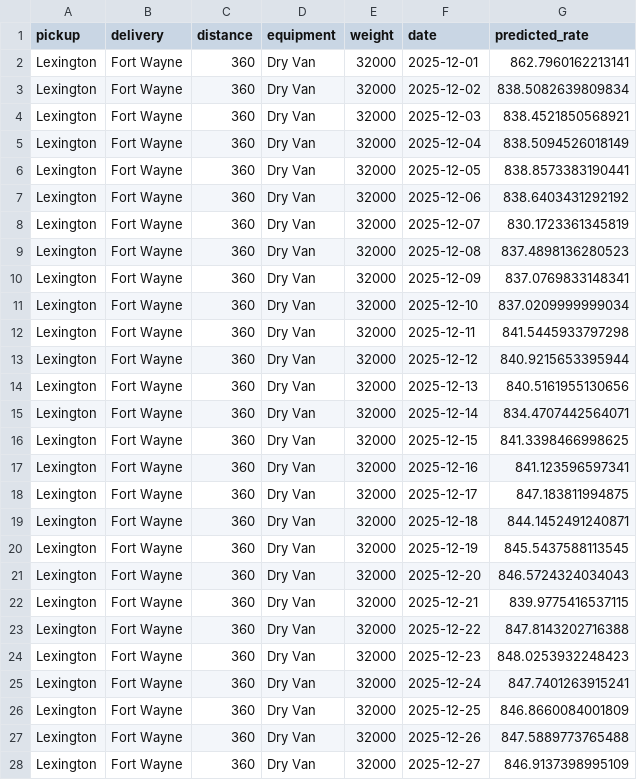
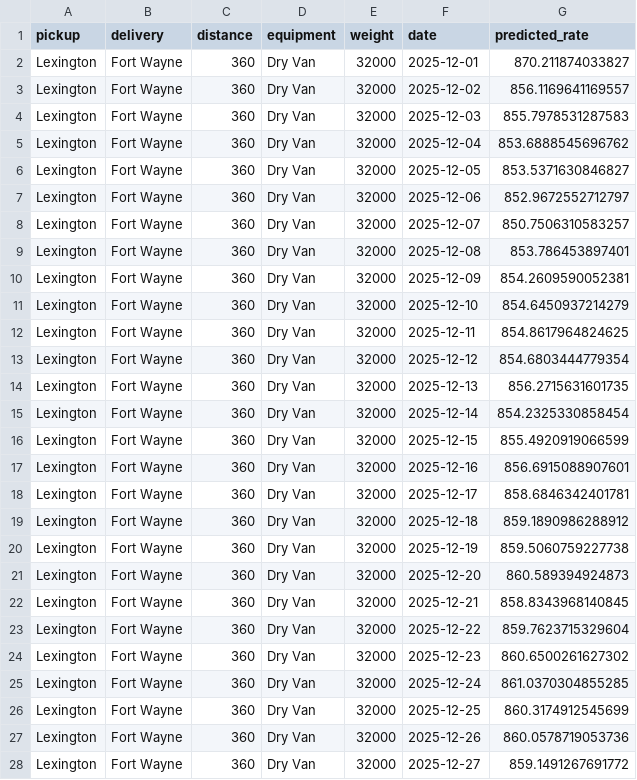
Before and after one commit to Affan005-ai/Machine-Learning-Engineer-Assessment, a CSV file: data/december-chart-inputs.csv, drawn as a sheet; only a part is shown; the diff covers the shown part only.

```diff
--- a/data/december-chart-inputs.csv
+++ b/data/december-chart-inputs.csv
@@ -1,28 +1,28 @@
 pickup,delivery,distance,equipment,weight,date,predicted_rate
-Lexington,Fort Wayne,360,Dry Van,32000,2025-12-01,862.7960162213141
-Lexington,Fort Wayne,360,Dry Van,32000,2025-12-02,838.5082639809834
-Lexington,Fort Wayne,360,Dry Van,32000,2025-12-03,838.4521850568921
-Lexington,Fort Wayne,360,Dry Van,32000,2025-12-04,838.5094526018149
-Lexington,Fort Wayne,360,Dry Van,32000,2025-12-05,838.8573383190441
-Lexington,Fort Wayne,360,Dry Van,32000,2025-12-06,838.6403431292192
-Lexington,Fort Wayne,360,Dry Van,32000,2025-12-07,830.1723361345819
-Lexington,Fort Wayne,360,Dry Van,32000,2025-12-08,837.4898136280523
-Lexington,Fort Wayne,360,Dry Van,32000,2025-12-09,837.0769833148341
-Lexington,Fort Wayne,360,Dry Van,32000,2025-12-10,837.0209999999034
-Lexington,Fort Wayne,360,Dry Van,32000,2025-12-11,841.5445933797298
-Lexington,Fort Wayne,360,Dry Van,32000,2025-12-12,840.9215653395944
-Lexington,Fort Wayne,360,Dry Van,32000,2025-12-13,840.5161955130656
-Lexington,Fort Wayne,360,Dry Van,32000,2025-12-14,834.4707442564071
-Lexington,Fort Wayne,360,Dry Van,32000,2025-12-15,841.3398466998625
-Lexington,Fort Wayne,360,Dry Van,32000,2025-12-16,841.123596597341
-Lexington,Fort Wayne,360,Dry Van,32000,2025-12-17,847.183811994875
-Lexington,Fort Wayne,360,Dry Van,32000,2025-12-18,844.1452491240871
-Lexington,Fort Wayne,360,Dry Van,32000,2025-12-19,845.5437588113545
-Lexington,Fort Wayne,360,Dry Van,32000,2025-12-20,846.5724324034043
-Lexington,Fort Wayne,360,Dry Van,32000,2025-12-21,839.9775416537115
-Lexington,Fort Wayne,360,Dry Van,32000,2025-12-22,847.8143202716388
-Lexington,Fort Wayne,360,Dry Van,32000,2025-12-23,848.0253932248423
-Lexington,Fort Wayne,360,Dry Van,32000,2025-12-24,847.7401263915241
-Lexington,Fort Wayne,360,Dry Van,32000,2025-12-25,846.8660084001809
-Lexington,Fort Wayne,360,Dry Van,32000,2025-12-26,847.5889773765488
-Lexington,Fort Wayne,360,Dry Van,32000,2025-12-27,846.9137398995109
+Lexington,Fort Wayne,360,Dry Van,32000,2025-12-01,870.211874033827
+Lexington,Fort Wayne,360,Dry Van,32000,2025-12-02,856.1169641169557
+Lexington,Fort Wayne,360,Dry Van,32000,2025-12-03,855.7978531287583
+Lexington,Fort Wayne,360,Dry Van,32000,2025-12-04,853.6888545696762
+Lexington,Fort Wayne,360,Dry Van,32000,2025-12-05,853.5371630846827
+Lexington,Fort Wayne,360,Dry Van,32000,2025-12-06,852.9672552712797
+Lexington,Fort Wayne,360,Dry Van,32000,2025-12-07,850.7506310583257
+Lexington,Fort Wayne,360,Dry Van,32000,2025-12-08,853.786453897401
+Lexington,Fort Wayne,360,Dry Van,32000,2025-12-09,854.2609590052381
+Lexington,Fort Wayne,360,Dry Van,32000,2025-12-10,854.6450937214279
+Lexington,Fort Wayne,360,Dry Van,32000,2025-12-11,854.8617964824625
+Lexington,Fort Wayne,360,Dry Van,32000,2025-12-12,854.6803444779354
+Lexington,Fort Wayne,360,Dry Van,32000,2025-12-13,856.2715631601735
+Lexington,Fort Wayne,360,Dry Van,32000,2025-12-14,854.2325330858454
+Lexington,Fort Wayne,360,Dry Van,32000,2025-12-15,855.4920919066599
+Lexington,Fort Wayne,360,Dry Van,32000,2025-12-16,856.6915088907601
+Lexington,Fort Wayne,360,Dry Van,32000,2025-12-17,858.6846342401781
+Lexington,Fort Wayne,360,Dry Van,32000,2025-12-18,859.1890986288912
+Lexington,Fort Wayne,360,Dry Van,32000,2025-12-19,859.5060759227738
+Lexington,Fort Wayne,360,Dry Van,32000,2025-12-20,860.589394924873
+Lexington,Fort Wayne,360,Dry Van,32000,2025-12-21,858.8343968140845
+Lexington,Fort Wayne,360,Dry Van,32000,2025-12-22,859.7623715329604
+Lexington,Fort Wayne,360,Dry Van,32000,2025-12-23,860.6500261627302
+Lexington,Fort Wayne,360,Dry Van,32000,2025-12-24,861.0370304855285
+Lexington,Fort Wayne,360,Dry Van,32000,2025-12-25,860.3174912545699
+Lexington,Fort Wayne,360,Dry Van,32000,2025-12-26,860.0578719053736
+Lexington,Fort Wayne,360,Dry Van,32000,2025-12-27,859.1491267691772
```
Also changed, not shown: 4 edited cells elsewhere in this file, validation_predictions.csv, 5 other files.
